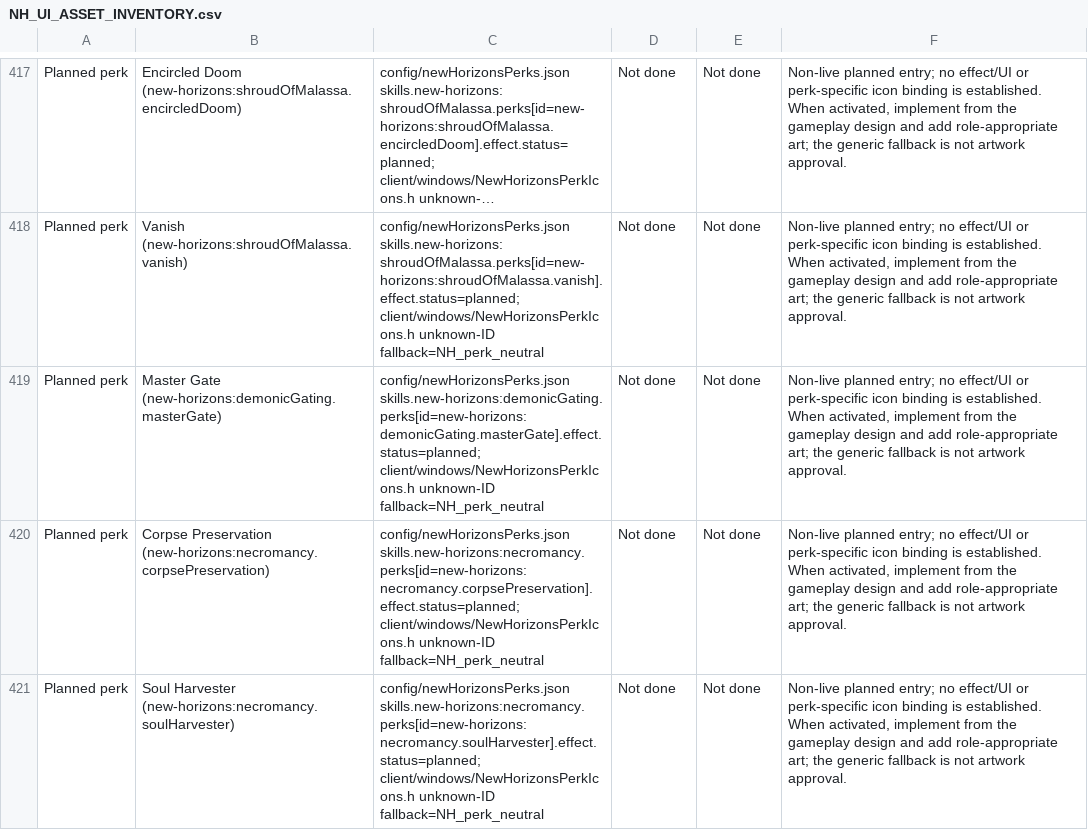
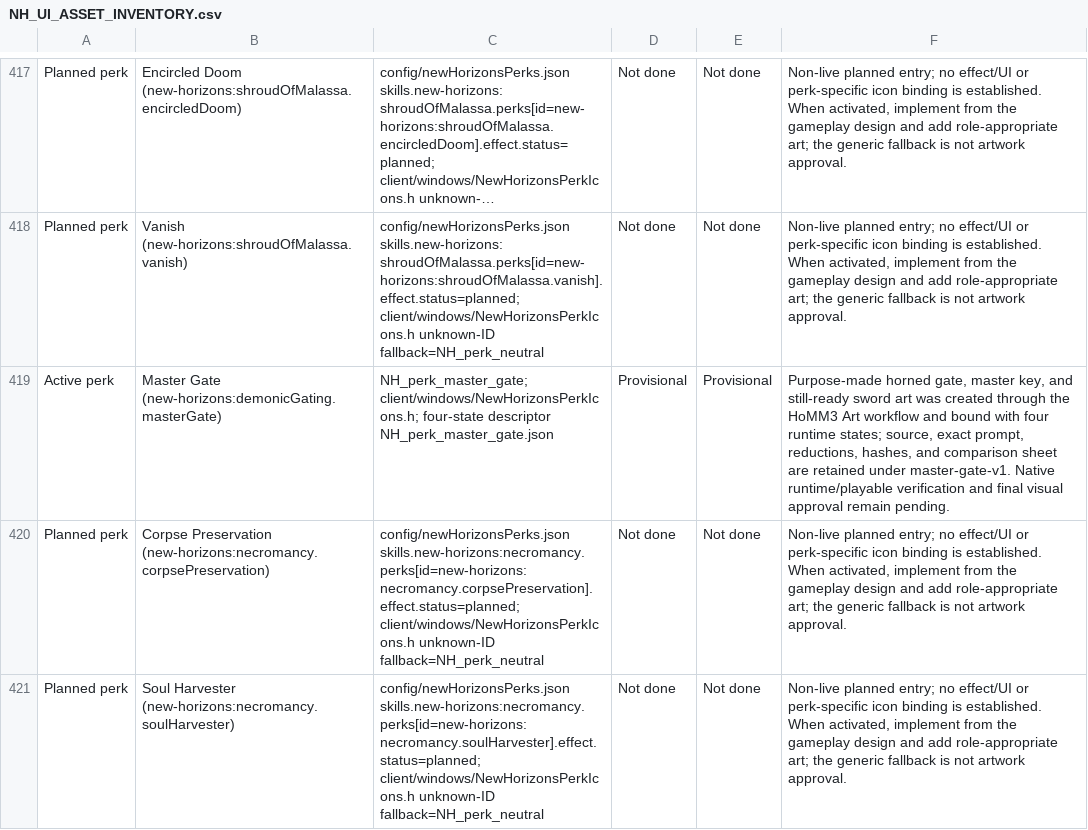
Before and after one commit to thegandalf196/new-horizons, a CSV file: docs/NH_UI_ASSET_INVENTORY.csv, drawn as a sheet; only a part is shown, gaps mark what is left out; long unchanged cells end in …; the diff names each change by its address in the sheet, - before the commit and + after, or states it on an @@ line.

Commit message:
Implement Master Gate activation

```diff
--- a/docs/NH_UI_ASSET_INVENTORY.csv
+++ b/docs/NH_UI_ASSET_INVENTORY.csv
-A419: Planned perk
+A419: Active perk
-C419: config/newHorizonsPerks.json skills.new-horizons:demonicGating.perks[id=new-horizons:demonicGating.masterGate].effect.status=planned; client/windows/NewHorizonsPerkIcons.h unknown-ID fallback=NH_perk_neutral
+C419: NH_perk_master_gate; client/windows/NewHorizonsPerkIcons.h; four-state descriptor NH_perk_master_gate.json
-D419: Not done
+D419: Provisional
-E419: Not done
+E419: Provisional
-F419: Non-live planned entry; no effect/UI or perk-specific icon binding is established. When activated, implement from the gameplay design and add role-appropriate art; the generic fallback is not artwork approval.
+F419: Purpose-made horned gate, master key, and still-ready sword art was created through the HoMM3 Art workflow and bound with four runtime states; source, exact prompt, reductions, hashes, and comparison sheet are retained under master-gate-v1. Native runtime/playable verification and final visual approval remain pending.
```
Also changed, not shown: 37 other files.
